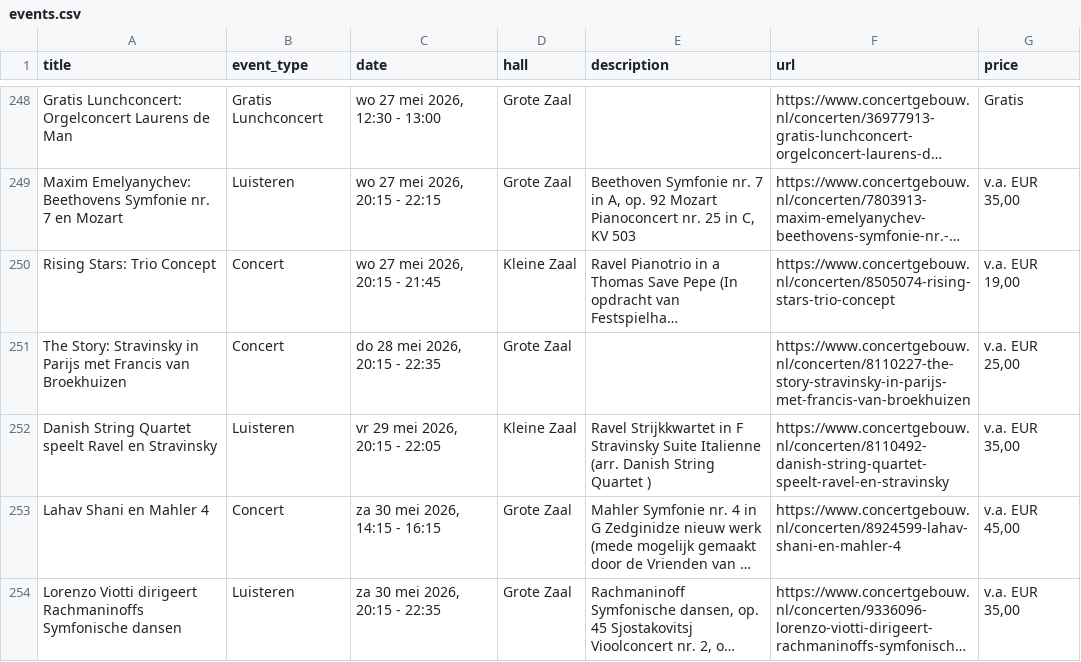
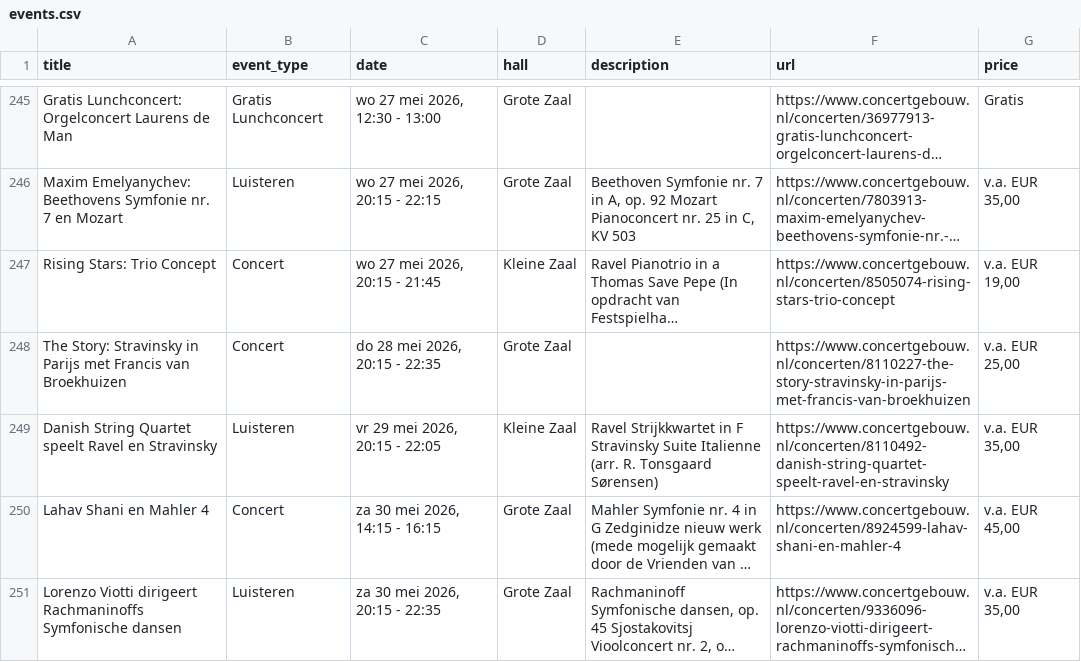
Before and after one commit to olii97/amsterdam-culture-tracker, a CSV file: cultural_venues_scraper/concertgebouw/events.csv, drawn as a sheet; only a part is shown, gaps mark what is left out; long unchanged cells end in …; addresses are those after the commit; the diff covers the shown part only; the diff names each change by its address in the sheet, - before the commit and + after, or states it on an @@ line.

```diff
--- a/cultural_venues_scraper/concertgebouw/events.csv
+++ b/cultural_venues_scraper/concertgebouw/events.csv
-E249 (description): …Italienne (arr. Danish String Quartet )
+E249 (description): …Italienne (arr. R. Tonsgaard Sørensen)
```
Also changed, not shown: 2 added rows, 5 removed rows, 2 moved rows and 11 edited cells elsewhere in this file, cultural_venues_scraper/de_balie/events.csv, cultural_venues_scraper/de_kleine_komedie/events.csv, 13 other files.
